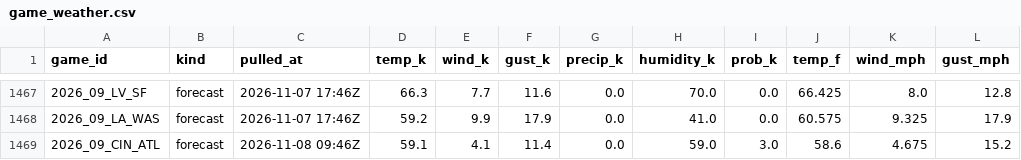
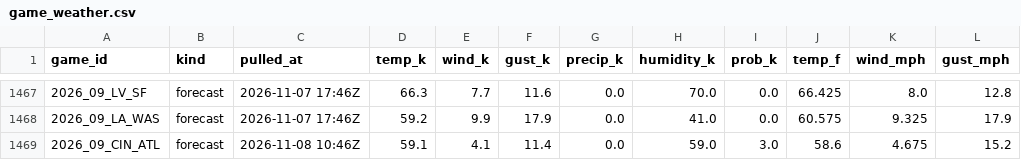
Before and after one commit to WeakLearners/nfl-props, a CSV file: data/weather/game_weather.csv, drawn as a sheet; only a part is shown, gaps mark what is left out; the diff names each change by its address in the sheet, - before the commit and + after, or states it on an @@ line.

```diff
--- a/data/weather/game_weather.csv
+++ b/data/weather/game_weather.csv
-C1469 (pulled_at): 2026-11-08 09:46Z
+C1469 (pulled_at): 2026-11-08 10:46Z
```
Also changed, not shown: data/weather/forecast_log.csv.
